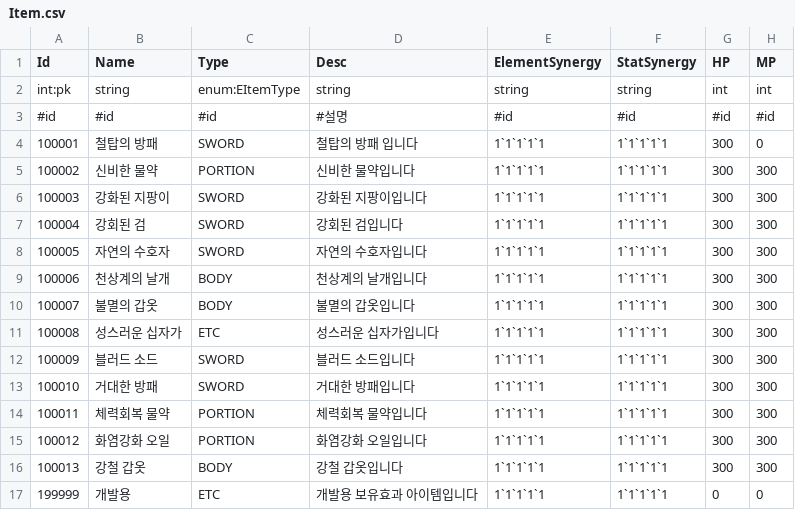
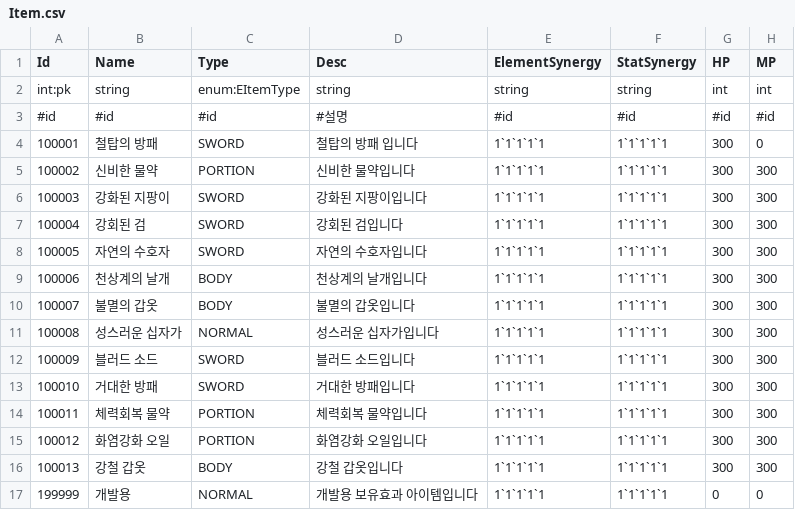
Before and after one commit to Kimseogyoung/ProjectSBR, a CSV file: SBR_Game/Assets/Resources/Data/Proto/Csv/Item.csv, drawn as a sheet; only a part is shown; the diff names each change by its address in the sheet, - before the commit and + after, or states it on an @@ line.

```diff
--- a/SBR_Game/Assets/Resources/Data/Proto/Csv/Item.csv
+++ b/SBR_Game/Assets/Resources/Data/Proto/Csv/Item.csv
-C11 (Type): ETC
+C11 (Type): NORMAL
-C17 (Type): ETC
+C17 (Type): NORMAL
```
Also changed, not shown: 15 other files.
